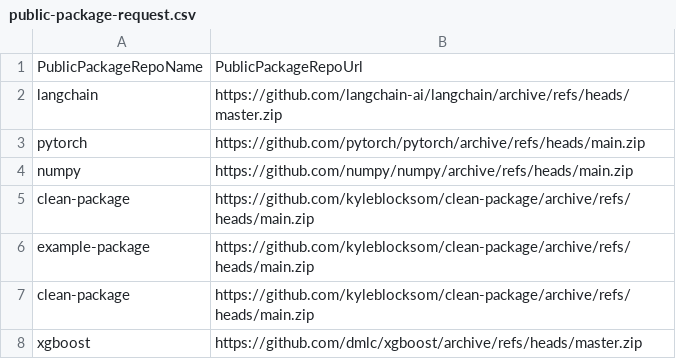
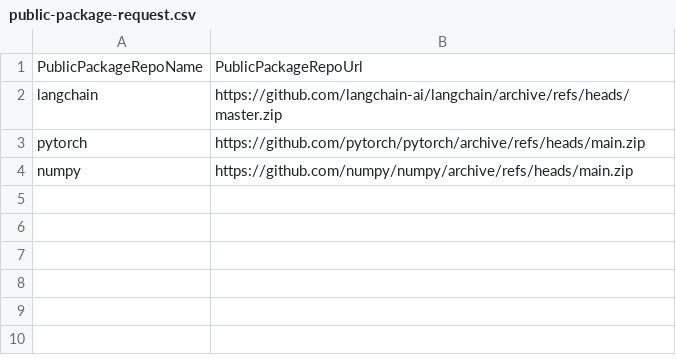
Before and after one commit to aws-dev-staging/example-private-repository, a CSV file: public-package-request.csv, drawn as a sheet; the diff names each change by its address in the sheet, - before the commit and + after, or states it on an @@ line.

Commit message:
Update public-package-request.csv

```diff
--- a/public-package-request.csv
+++ b/public-package-request.csv
-row 5: clean-package | https://github.com/kyleblocksom/clean-package/archive/refs/heads/main.zip
-row 6: example-package | https://github.com/kyleblocksom/clean-package/archive/refs/heads/main.zip
-row 7: clean-package | https://github.com/kyleblocksom/clean-package/archive/refs/heads/main.zip
-row 8: xgboost | https://github.com/dmlc/xgboost/archive/refs/heads/master.zip
```
